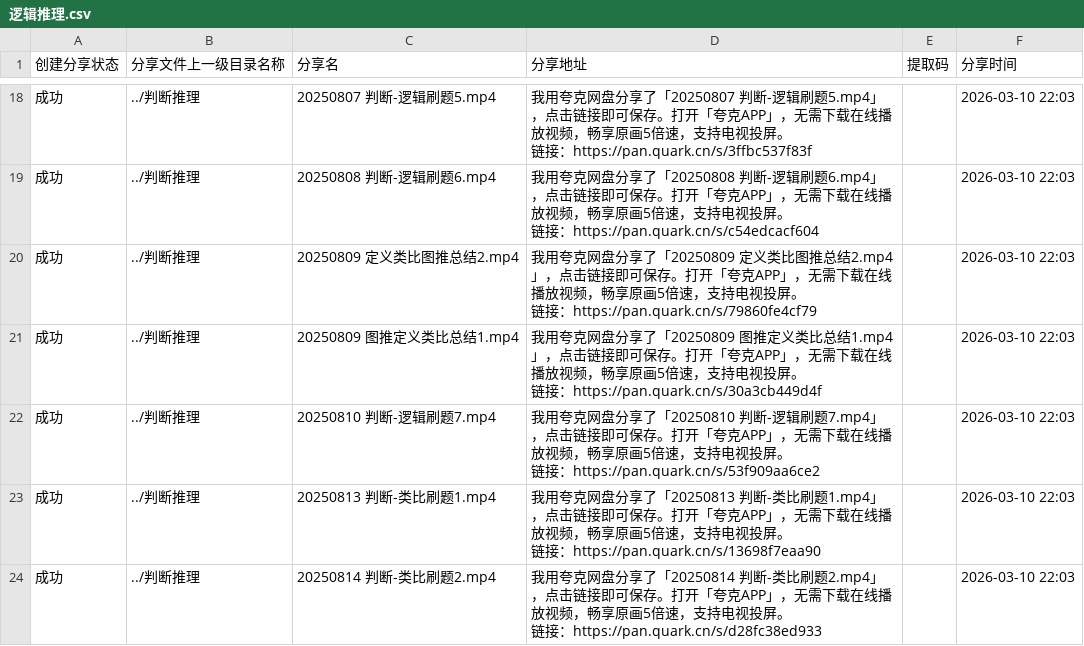
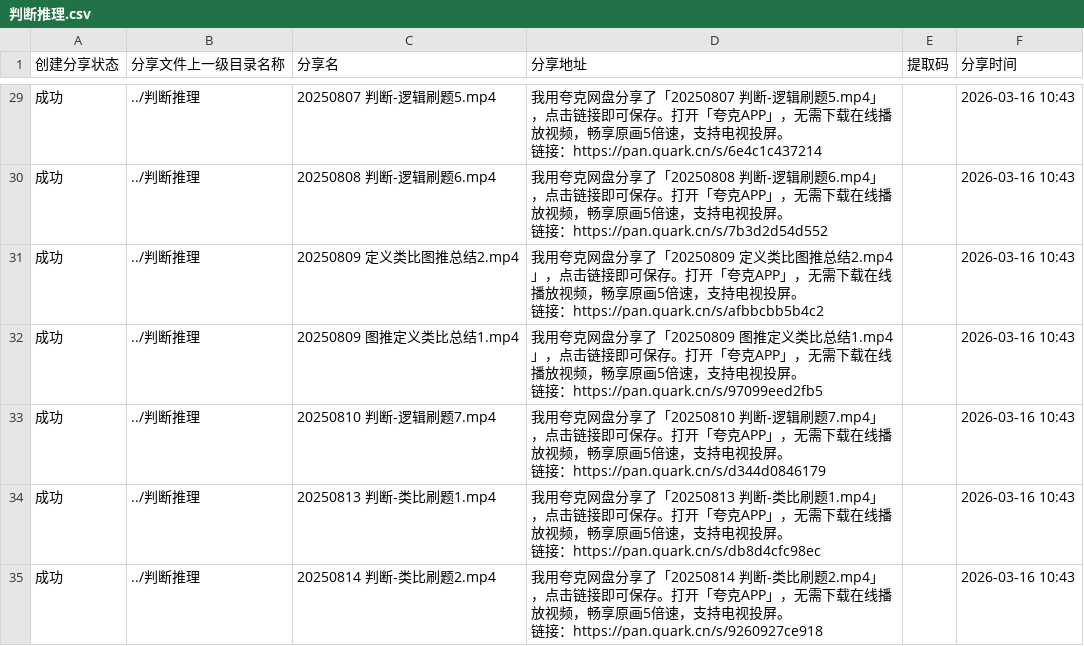
Before and after one commit to lory-cliver-hh/Public-Examination-Management-Station, a CSV file: resources_class/视频资源/判断推理.csv (was resources_class/视频资源/逻辑推理.csv), drawn as a sheet; only a part is shown, gaps mark what is left out; the diff covers the shown part only.

```diff
--- a/resources_class/视频资源/逻辑推理.csv
+++ b/resources_class/视频资源/判断推理.csv
@@ -34,14 +56,14 @@
-成功,../判断推理,20250807 判断-逻辑刷题5.mp4,"我用夸克网盘分享了「20250807 判断-逻辑刷题5.mp4」，点击链接即可保存。打开「夸克APP」，无需下载在线播放视频，畅享原画5倍速，支持电视投屏。
-链接：https://pan.quark.cn/s/3ffbc537f83f",,2026-03-10 22:03
-成功,../判断推理,20250808 判断-逻辑刷题6.mp4,"我用夸克网盘分享了「20250808 判断-逻辑刷题6.mp4」，点击链接即可保存。打开「夸克APP」，无需下载在线播放视频，畅享原画5倍速，支持电视投屏。
-链接：https://pan.quark.cn/s/c54edcacf604",,2026-03-10 22:03
-成功,../判断推理,20250809 定义类比图推总结2.mp4,"我用夸克网盘分享了「20250809 定义类比图推总结2.mp4」，点击链接即可保存。打开「夸克APP」，无需下载在线播放视频，畅享原画5倍速，支持电视投屏。
-链接：https://pan.quark.cn/s/79860fe4cf79",,2026-03-10 22:03
-成功,../判断推理,20250809 图推定义类比总结1.mp4,"我用夸克网盘分享了「20250809 图推定义类比总结1.mp4」，点击链接即可保存。打开「夸克APP」，无需下载在线播放视频，畅享原画5倍速，支持电视投屏。
-链接：https://pan.quark.cn/s/30a3cb449d4f",,2026-03-10 22:03
-成功,../判断推理,20250810 判断-逻辑刷题7.mp4,"我用夸克网盘分享了「20250810 判断-逻辑刷题7.mp4」，点击链接即可保存。打开「夸克APP」，无需下载在线播放视频，畅享原画5倍速，支持电视投屏。
-链接：https://pan.quark.cn/s/53f909aa6ce2",,2026-03-10 22:03
-成功,../判断推理,20250813 判断-类比刷题1.mp4,"我用夸克网盘分享了「20250813 判断-类比刷题1.mp4」，点击链接即可保存。打开「夸克APP」，无需下载在线播放视频，畅享原画5倍速，支持电视投屏。
-链接：https://pan.quark.cn/s/13698f7eaa90",,2026-03-10 22:03
-成功,../判断推理,20250814 判断-类比刷题2.mp4,"我用夸克网盘分享了「20250814 判断-类比刷题2.mp4」，点击链接即可保存。打开「夸克APP」，无需下载在线播放视频，畅享原画5倍速，支持电视投屏。
-链接：https://pan.quark.cn/s/d28fc38ed933",,2026-03-10 22:03
+成功,../判断推理,20250807 判断-逻辑刷题5.mp4,"我用夸克网盘分享了「20250807 判断-逻辑刷题5.mp4」，点击链接即可保存。打开「夸克APP」，无需下载在线播放视频，畅享原画5倍速，支持电视投屏。
+链接：https://pan.quark.cn/s/6e4c1c437214",,2026-03-16 10:43
+成功,../判断推理,20250808 判断-逻辑刷题6.mp4,"我用夸克网盘分享了「20250808 判断-逻辑刷题6.mp4」，点击链接即可保存。打开「夸克APP」，无需下载在线播放视频，畅享原画5倍速，支持电视投屏。
+链接：https://pan.quark.cn/s/7b3d2d54d552",,2026-03-16 10:43
+成功,../判断推理,20250809 定义类比图推总结2.mp4,"我用夸克网盘分享了「20250809 定义类比图推总结2.mp4」，点击链接即可保存。打开「夸克APP」，无需下载在线播放视频，畅享原画5倍速，支持电视投屏。
+链接：https://pan.quark.cn/s/afbbcbb5b4c2",,2026-03-16 10:43
+成功,../判断推理,20250809 图推定义类比总结1.mp4,"我用夸克网盘分享了「20250809 图推定义类比总结1.mp4」，点击链接即可保存。打开「夸克APP」，无需下载在线播放视频，畅享原画5倍速，支持电视投屏。
+链接：https://pan.quark.cn/s/97099eed2fb5",,2026-03-16 10:43
+成功,../判断推理,20250810 判断-逻辑刷题7.mp4,"我用夸克网盘分享了「20250810 判断-逻辑刷题7.mp4」，点击链接即可保存。打开「夸克APP」，无需下载在线播放视频，畅享原画5倍速，支持电视投屏。
+链接：https://pan.quark.cn/s/d344d0846179",,2026-03-16 10:43
+成功,../判断推理,20250813 判断-类比刷题1.mp4,"我用夸克网盘分享了「20250813 判断-类比刷题1.mp4」，点击链接即可保存。打开「夸克APP」，无需下载在线播放视频，畅享原画5倍速，支持电视投屏。
+链接：https://pan.quark.cn/s/db8d4cfc98ec",,2026-03-16 10:43
+成功,../判断推理,20250814 判断-类比刷题2.mp4,"我用夸克网盘分享了「20250814 判断-类比刷题2.mp4」，点击链接即可保存。打开「夸克APP」，无需下载在线播放视频，畅享原画5倍速，支持电视投屏。
+链接：https://pan.quark.cn/s/9260927ce918",,2026-03-16 10:43
```
Also changed, not shown: 11 added rows, 11 removed rows and 50 edited cells elsewhere in this file, resources_class/视频资源/政治理论.csv, resources_class/视频资源/申论.csv, 49 other files.
